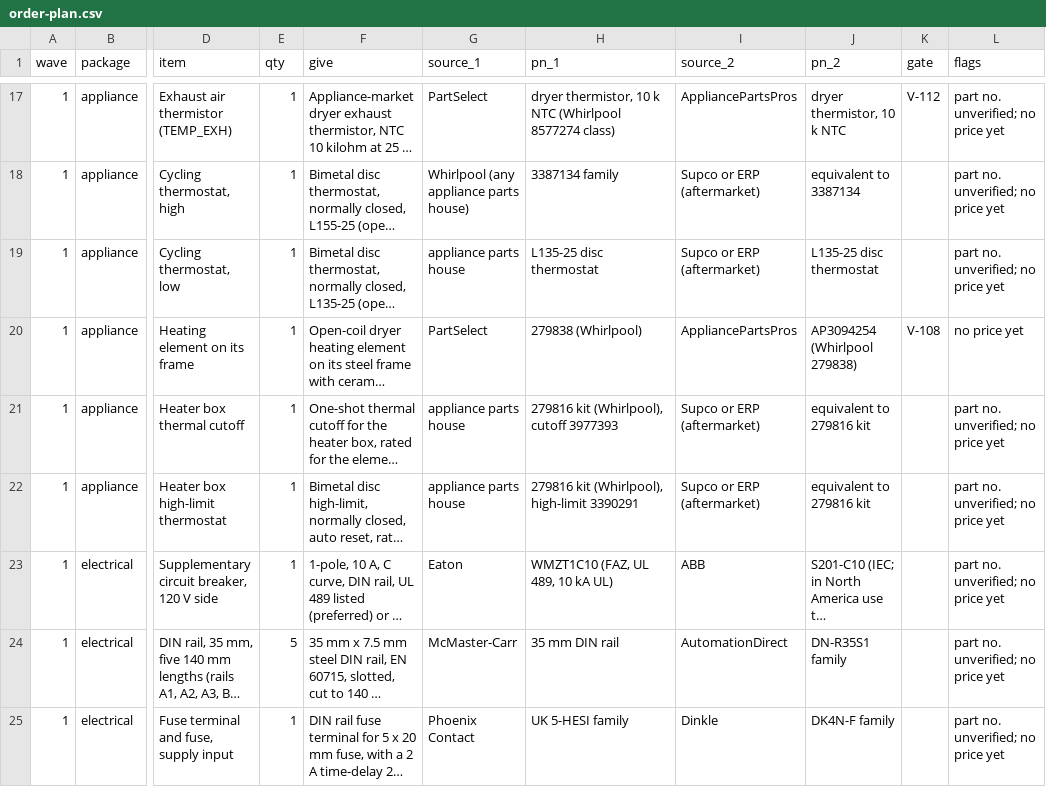
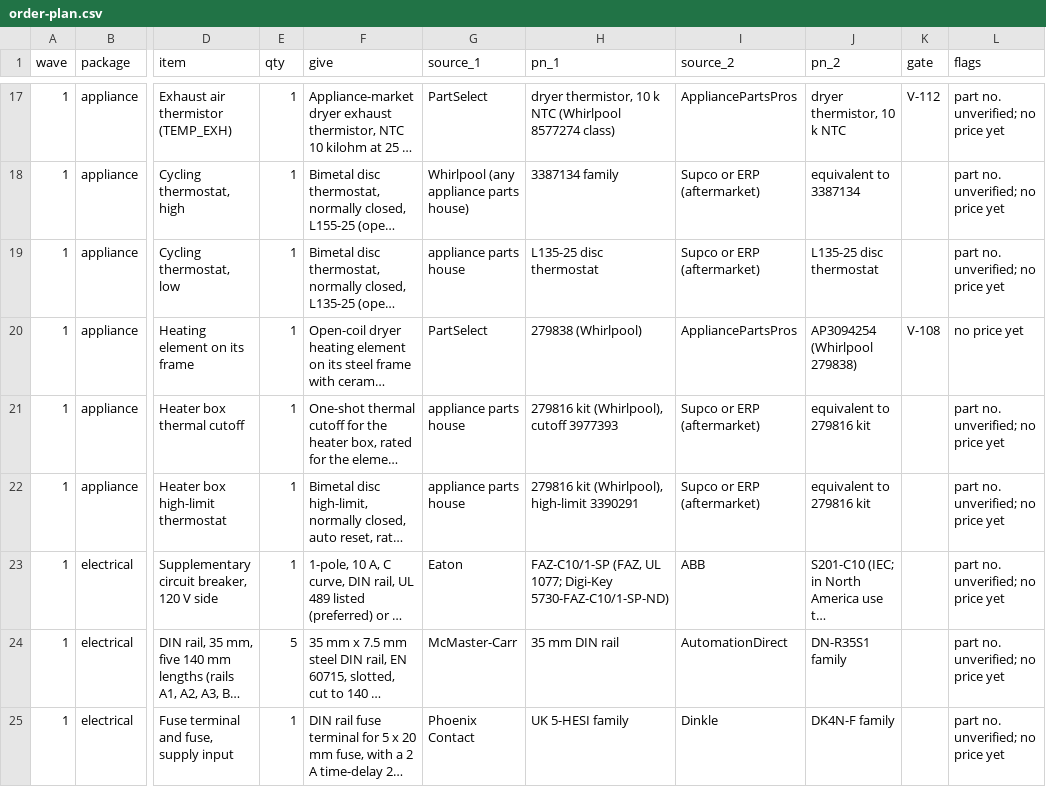
Before and after one commit to OpenSourceAppliances/dryer, a CSV file: bom/order-plan.csv, drawn as a sheet; only a part is shown, gaps mark what is left out; long unchanged cells end in …; the diff names each change by its address in the sheet, - before the commit and + after, or states it on an @@ line.

```diff
--- a/bom/order-plan.csv
+++ b/bom/order-plan.csv
-H23 (pn_1): WMZT1C10 (FAZ, UL 489, 10 kA UL)
+H23 (pn_1): FAZ-C10/1-SP (FAZ, UL 1077; Digi-Key 5730-FAZ-C10/1-SP-ND)
```
Also changed, not shown: bom/bom.csv, 4 other files.
